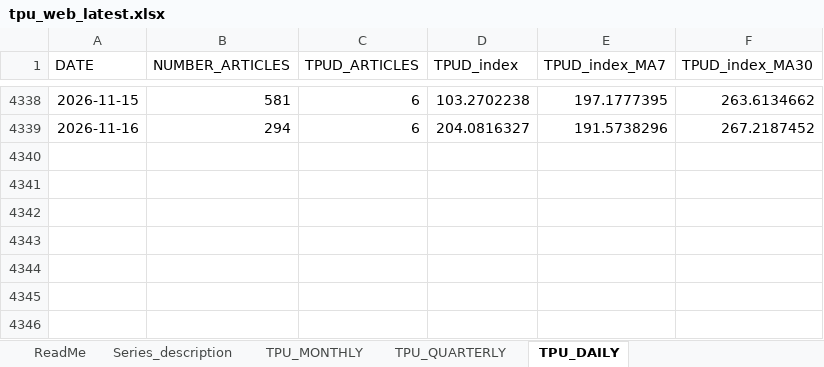
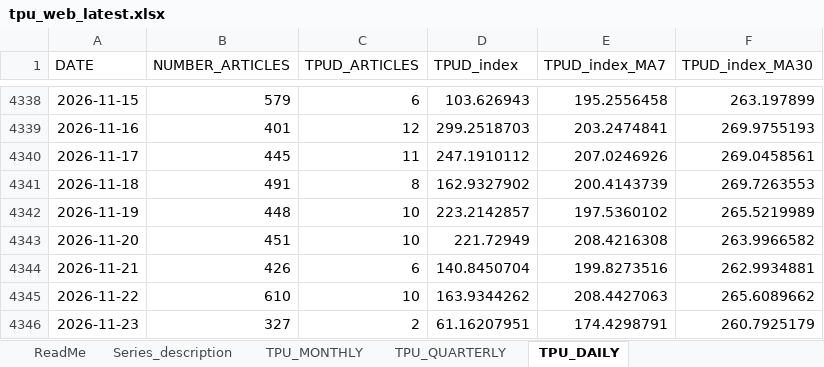
Before and after one commit to iacoviel/iacoviel.github.io, an Excel workbook: tpu_files/tpu_web_latest.xlsx, sheet TPU_DAILY, drawn as a sheet; only a part is shown, gaps mark what is left out; values as stored, in another font and other column widths than the file's, no borders; the diff covers the shown part only; the diff names each change by its address in the sheet, - before the commit and + after, or states it on an @@ line.

```diff
--- a/tpu_files/tpu_web_latest.xlsx (sheet TPU_DAILY)
+++ b/tpu_files/tpu_web_latest.xlsx (sheet TPU_DAILY)
-B4338 (NUMBER_ARTICLES): 581
+B4338 (NUMBER_ARTICLES): 579
-D4338 (TPUD_index): 103.2702238
+D4338 (TPUD_index): 103.626943
-E4338 (TPUD_index_MA7): 197.1777395
+E4338 (TPUD_index_MA7): 195.2556458
-F4338 (TPUD_index_MA30): 263.6134662
+F4338 (TPUD_index_MA30): 263.197899
-B4339 (NUMBER_ARTICLES): 294
+B4339 (NUMBER_ARTICLES): 401
-C4339 (TPUD_ARTICLES): 6
+C4339 (TPUD_ARTICLES): 12
-D4339 (TPUD_index): 204.0816327
+D4339 (TPUD_index): 299.2518703
-E4339 (TPUD_index_MA7): 191.5738296
+E4339 (TPUD_index_MA7): 203.2474841
-F4339 (TPUD_index_MA30): 267.2187452
+F4339 (TPUD_index_MA30): 269.9755193
+row 4340: 2026-11-17 | 445 | 11 | 247.1910112 | 207.0246926 | 269.0458561
+row 4341: 2026-11-18 | 491 | 8 | 162.9327902 | 200.4143739 | 269.7263553
+row 4342: 2026-11-19 | 448 | 10 | 223.2142857 | 197.5360102 | 265.5219989
+row 4343: 2026-11-20 | 451 | 10 | 221.72949 | 208.4216308 | 263.9966582
+row 4344: 2026-11-21 | 426 | 6 | 140.8450704 | 199.8273516 | 262.9934881
+row 4345: 2026-11-22 | 610 | 10 | 163.9344262 | 208.4427063 | 265.6089662
+row 4346: 2026-11-23 | 327 | 2 | 61.16207951 | 174.4298791 | 260.7925179
```
Also changed, not shown: 29 edited cells elsewhere in this sheet, 1 other file.
